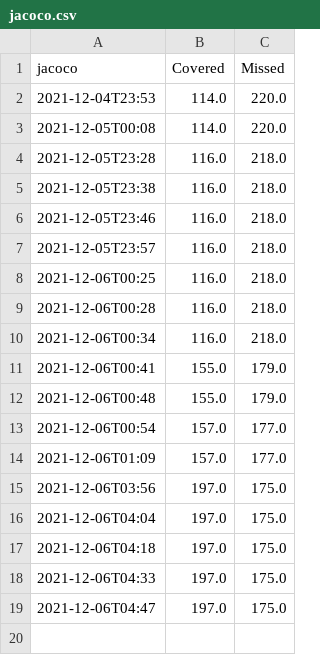
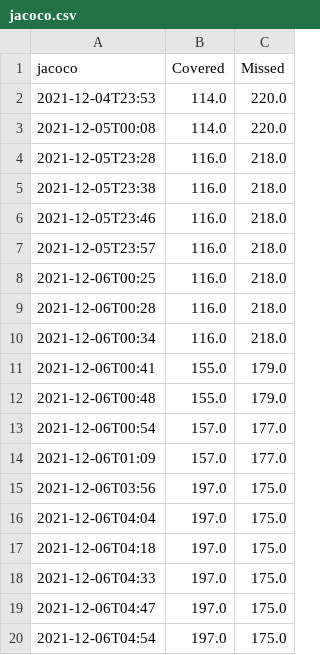
Before and after one commit to wschaf/DupDetector, a CSV file: reports/jacoco.csv, drawn as a sheet; the diff names each change by its address in the sheet, - before the commit and + after, or states it on an @@ line.

```diff
--- a/reports/jacoco.csv
+++ b/reports/jacoco.csv
+row 20: 2021-12-06T04:54 | 197.0 | 175.0
```
Also changed, not shown: reports/spotbugs.csv, reports/tests.csv, 12 other files.
